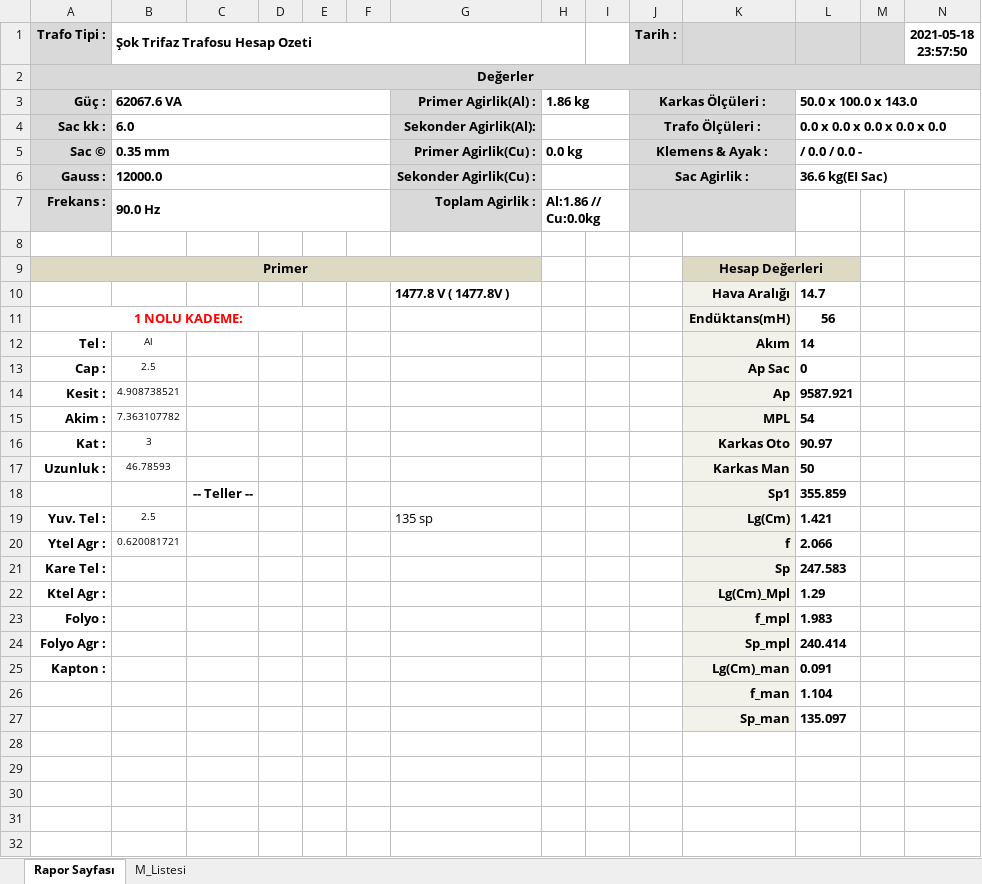
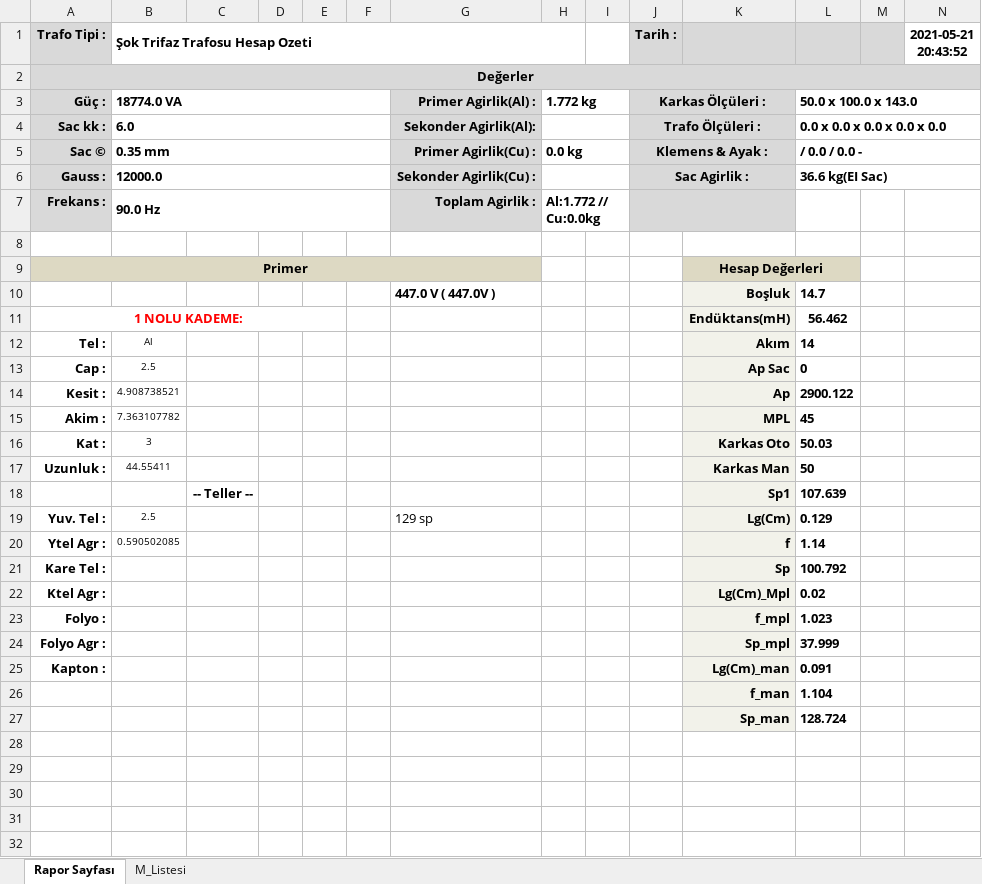
Before and after one commit to yavuzbektas/transformator_calc, an Excel workbook: media/reports/TriFazSok.xlsx, sheet Rapor Sayfası, drawn as a sheet; only a part is shown; values as stored, in another font and other column widths than the file's, no borders; charts and pictures not drawn; removed rows and columns are numbered as before the commit, all else as after; the diff names each change by its address in the sheet, - before the commit and + after, or states it on an @@ line.

Commit message:
update sok mono ve trifaz

```diff
--- a/media/reports/TriFazSok.xlsx (sheet Rapor Sayfası)
+++ b/media/reports/TriFazSok.xlsx (sheet Rapor Sayfası)
-N1: 2021-05-18 23:57:50
+N1: 2021-05-21 20:43:52
-B3 (Şok Trifaz Trafosu Hesap Ozeti): 62067.6 VA
+B3 (Şok Trifaz Trafosu Hesap Ozeti): 18774.0 VA
-H3: 1.86 kg
+H3: 1.772 kg
-H7: Al:1.86 // Cu:0.0kg
+H7: Al:1.772 // Cu:0.0kg
-row 10:  |  |  |  |  |  | 1477.8 V ( 1477.8V ) |  |  |  | Hava Aralığı | 14.7
+row 10:  |  |  |  |  |  | 447.0 V ( 447.0V ) |  |  |  | Boşluk | 14.7
-L11: 56
+L11: 56.462
-L14: 9587.921
+L14: 2900.122
-L15: 54
+L15: 45
-L16: 90.97
+L16: 50.03
-B17 (Şok Trifaz Trafosu Hesap Ozeti): 46.78593
+B17 (Şok Trifaz Trafosu Hesap Ozeti): 44.55411
-L18: 355.859
+L18: 107.639
-G19: 135 sp
+G19: 129 sp
-L19: 1.421
+L19: 0.129
-B20 (Şok Trifaz Trafosu Hesap Ozeti): 0.620081721
+B20 (Şok Trifaz Trafosu Hesap Ozeti): 0.590502085
-L20: 2.066
+L20: 1.14
-L21: 247.583
+L21: 100.792
-L22: 1.29
+L22: 0.02
-L23: 1.983
+L23: 1.023
-L24: 240.414
+L24: 37.999
-L27: 135.097
+L27: 128.724
```
Also changed, not shown: sheet M_Listesi, media/reports/sont_template.xlsx, 13 other files.
